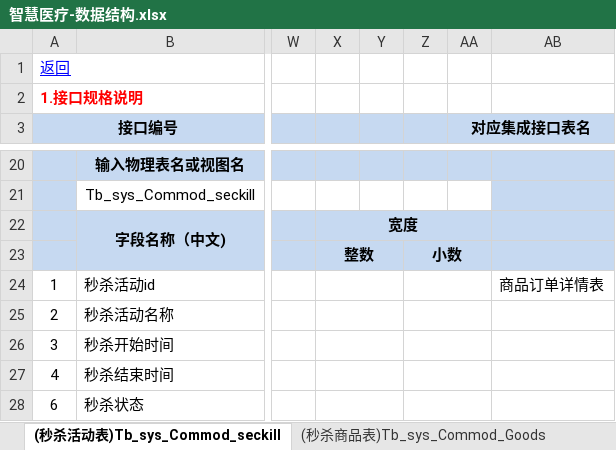
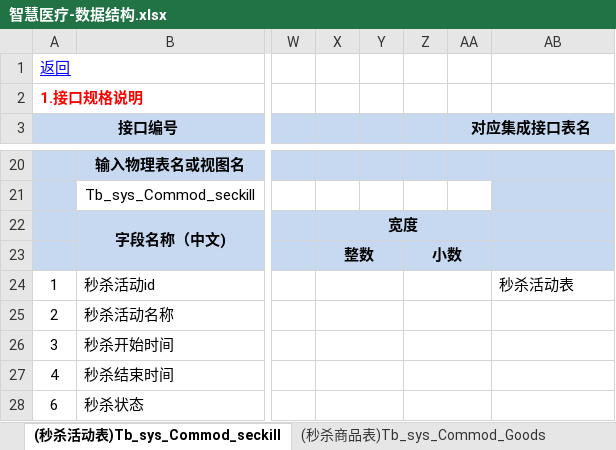
Before and after one commit to YangYuKunK/SmartHealthcare, an Excel workbook: 智慧医疗-数据结构.xlsx, sheet (秒杀活动表)Tb_sys_Commod_seckill, drawn as a sheet; only a part is shown, gaps mark what is left out; values as stored, in another font and other column widths than the file's, no borders; the diff names each change by its address in the sheet, - before the commit and + after, or states it on an @@ line.

```diff
--- a/智慧医疗-数据结构.xlsx (sheet (秒杀活动表)Tb_sys_Commod_seckill)
+++ b/智慧医疗-数据结构.xlsx (sheet (秒杀活动表)Tb_sys_Commod_seckill)
-AB24: 商品订单详情表
+AB24: 秒杀活动表
```
Also changed, not shown: sheet (医生职称表)tb_sys_Physiciantitle, sheet (医院表)tb_sys_Hospital, sheet (秒杀商品表)Tb_sys_Commod_Goods, sheet (医生表)tb_sys_DoctorInfo.
